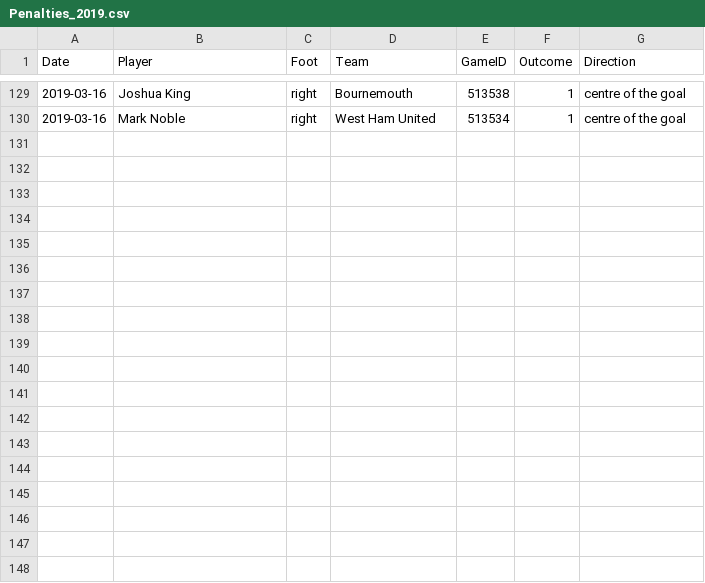
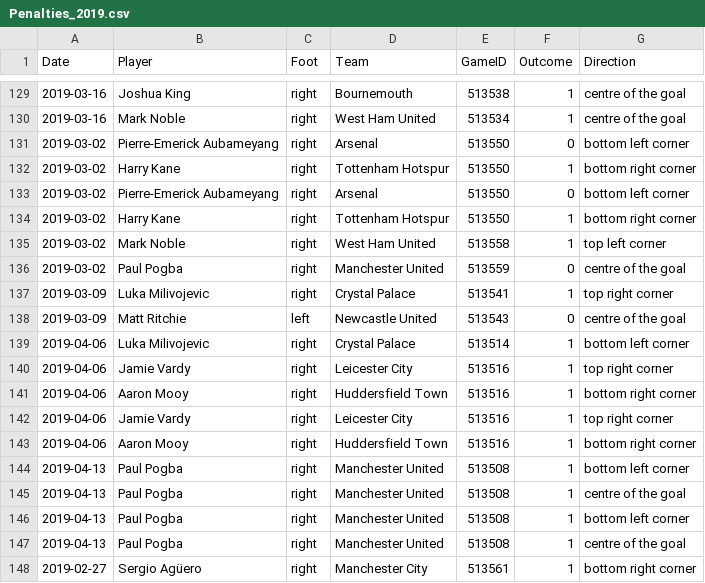
Before and after one commit to luizacbcampos/LearningFromThePros, a CSV file: data/PenaltyKicks/Penalties_2019.csv, drawn as a sheet; only a part is shown, gaps mark what is left out.

```diff
--- a/data/PenaltyKicks/Penalties_2019.csv
+++ b/data/PenaltyKicks/Penalties_2019.csv
@@ -130 +130,19 @@ Date,Player,Foot,Team,GameID,Outcome,Direction
 2019-03-16,Mark Noble,right,West Ham United,513534,1,centre of the goal
+2019-03-02,Pierre-Emerick Aubameyang,right,Arsenal,513550,0,bottom left corner
+2019-03-02,Harry Kane,right,Tottenham Hotspur,513550,1,bottom right corner
+2019-03-02,Pierre-Emerick Aubameyang,right,Arsenal,513550,0,bottom left corner
+2019-03-02,Harry Kane,right,Tottenham Hotspur,513550,1,bottom right corner
+2019-03-02,Mark Noble,right,West Ham United,513558,1,top left corner
+2019-03-02,Paul Pogba,right,Manchester United,513559,0,centre of the goal
+2019-03-09,Luka Milivojevic,right,Crystal Palace,513541,1,top right corner
+2019-03-09,Matt Ritchie,left,Newcastle United,513543,0,centre of the goal
+2019-04-06,Luka Milivojevic,right,Crystal Palace,513514,1,bottom left corner
+2019-04-06,Jamie Vardy,right,Leicester City,513516,1,top right corner
+2019-04-06,Aaron Mooy,right,Huddersfield Town,513516,1,bottom right corner
+2019-04-06,Jamie Vardy,right,Leicester City,513516,1,top right corner
+2019-04-06,Aaron Mooy,right,Huddersfield Town,513516,1,bottom right corner
+2019-04-13,Paul Pogba,right,Manchester United,513508,1,bottom left corner
+2019-04-13,Paul Pogba,right,Manchester United,513508,1,centre of the goal
+2019-04-13,Paul Pogba,right,Manchester United,513508,1,bottom left corner
+2019-04-13,Paul Pogba,right,Manchester United,513508,1,centre of the goal
+2019-02-27,Sergio Agüero,right,Manchester City,513561,1,bottom right corner
```
Also changed, not shown: 5 other files.
